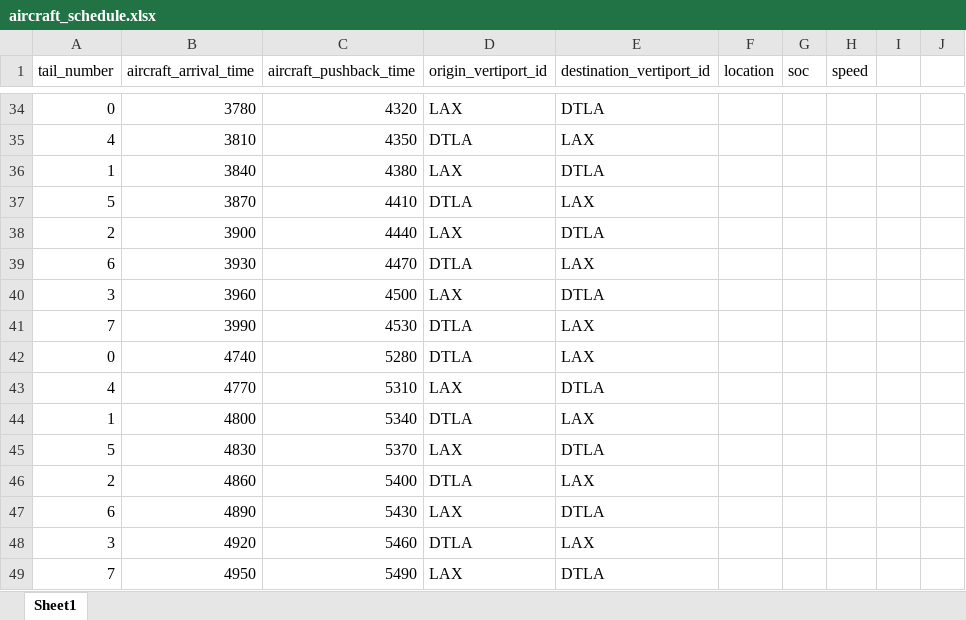
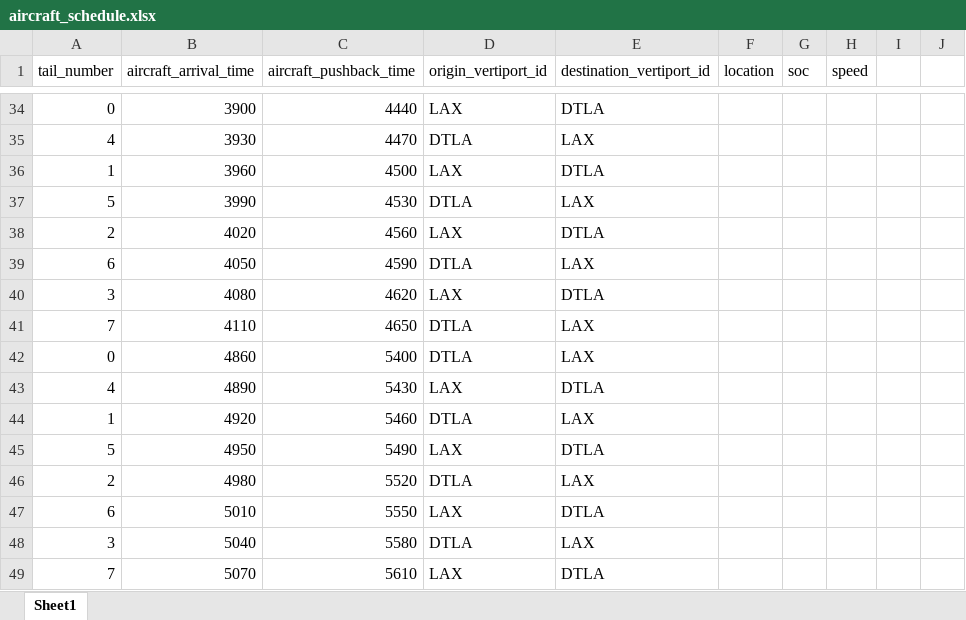
Before and after one commit to arushton/vertisim, an Excel workbook: vertisim/input/aircraft/aircraft_schedule.xlsx, sheet Sheet1, drawn as a sheet; only a part is shown, gaps mark what is left out; values as stored, in another font and other column widths than the file's, no borders; the diff covers the shown part only; the diff names each change by its address in the sheet, - before the commit and + after, or states it on an @@ line.

```diff
--- a/vertisim/input/aircraft/aircraft_schedule.xlsx (sheet Sheet1)
+++ b/vertisim/input/aircraft/aircraft_schedule.xlsx (sheet Sheet1)
-B34 (aircraft_arrival_time): 3780
+B34 (aircraft_arrival_time): 3900
-C34 (aircraft_pushback_time): 4320
+C34 (aircraft_pushback_time): 4440
-B35 (aircraft_arrival_time): 3810
+B35 (aircraft_arrival_time): 3930
-C35 (aircraft_pushback_time): 4350
+C35 (aircraft_pushback_time): 4470
-B36 (aircraft_arrival_time): 3840
+B36 (aircraft_arrival_time): 3960
-C36 (aircraft_pushback_time): 4380
+C36 (aircraft_pushback_time): 4500
-B37 (aircraft_arrival_time): 3870
+B37 (aircraft_arrival_time): 3990
-C37 (aircraft_pushback_time): 4410
+C37 (aircraft_pushback_time): 4530
-B38 (aircraft_arrival_time): 3900
+B38 (aircraft_arrival_time): 4020
-C38 (aircraft_pushback_time): 4440
+C38 (aircraft_pushback_time): 4560
-B39 (aircraft_arrival_time): 3930
+B39 (aircraft_arrival_time): 4050
-C39 (aircraft_pushback_time): 4470
+C39 (aircraft_pushback_time): 4590
-B40 (aircraft_arrival_time): 3960
+B40 (aircraft_arrival_time): 4080
-C40 (aircraft_pushback_time): 4500
+C40 (aircraft_pushback_time): 4620
-B41 (aircraft_arrival_time): 3990
+B41 (aircraft_arrival_time): 4110
-C41 (aircraft_pushback_time): 4530
+C41 (aircraft_pushback_time): 4650
-B42 (aircraft_arrival_time): 4740
+B42 (aircraft_arrival_time): 4860
-C42 (aircraft_pushback_time): 5280
+C42 (aircraft_pushback_time): 5400
-B43 (aircraft_arrival_time): 4770
+B43 (aircraft_arrival_time): 4890
-C43 (aircraft_pushback_time): 5310
+C43 (aircraft_pushback_time): 5430
-B44 (aircraft_arrival_time): 4800
+B44 (aircraft_arrival_time): 4920
-C44 (aircraft_pushback_time): 5340
+C44 (aircraft_pushback_time): 5460
-B45 (aircraft_arrival_time): 4830
+B45 (aircraft_arrival_time): 4950
-C45 (aircraft_pushback_time): 5370
+C45 (aircraft_pushback_time): 5490
-B46 (aircraft_arrival_time): 4860
+B46 (aircraft_arrival_time): 4980
-C46 (aircraft_pushback_time): 5400
+C46 (aircraft_pushback_time): 5520
-B47 (aircraft_arrival_time): 4890
+B47 (aircraft_arrival_time): 5010
-C47 (aircraft_pushback_time): 5430
+C47 (aircraft_pushback_time): 5550
-B48 (aircraft_arrival_time): 4920
+B48 (aircraft_arrival_time): 5040
-C48 (aircraft_pushback_time): 5460
+C48 (aircraft_pushback_time): 5580
-B49 (aircraft_arrival_time): 4950
+B49 (aircraft_arrival_time): 5070
-C49 (aircraft_pushback_time): 5490
+C49 (aircraft_pushback_time): 5610
```
Also changed, not shown: 1416 edited cells elsewhere in this sheet, 4 other files.
